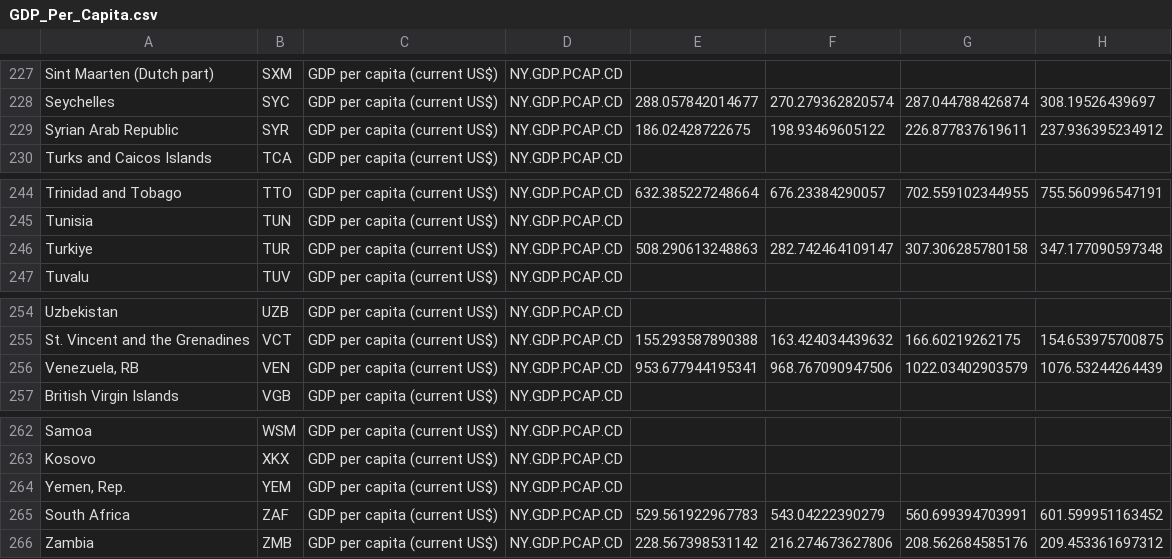
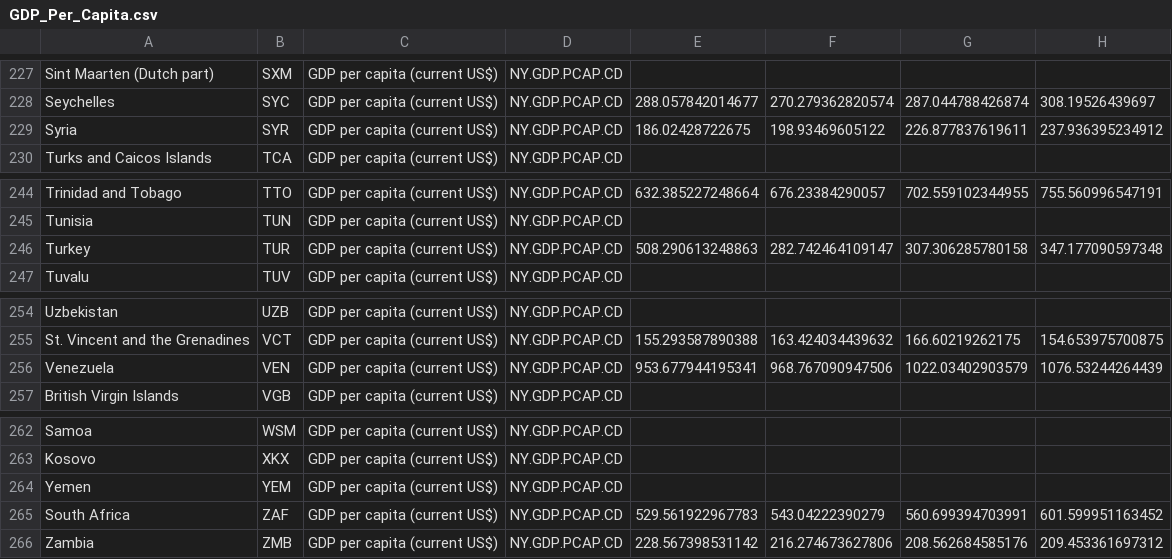
Before and after one commit to NigelLu/Info-Vis-Spring2023, a CSV file: public/data/GDP_Per_Capita.csv, drawn as a sheet; only a part is shown, gaps mark what is left out; the diff covers the shown part only; the diff names each change by its address in the sheet, - before the commit and + after, or states it on an @@ line.

```diff
--- a/public/data/GDP_Per_Capita.csv
+++ b/public/data/GDP_Per_Capita.csv
-A229: Syrian Arab Republic
+A229: Syria
-A246: Turkiye
+A246: Turkey
-A256: Venezuela, RB
+A256: Venezuela
-A264: Yemen, Rep.
+A264: Yemen
```
Also changed, not shown: 13 edited cells elsewhere in this file, 11 other files.
